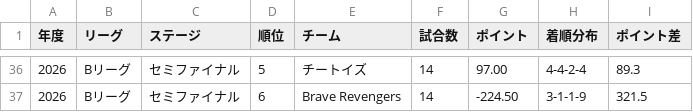
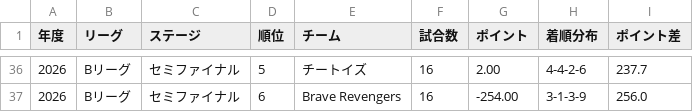
Before and after one commit to BlueK18/HundredLeagueDatabase, a CSV file: data/teams-current.csv, drawn as a sheet; only a part is shown, gaps mark what is left out; the diff covers the shown part only.

```diff
--- a/data/teams-current.csv
+++ b/data/teams-current.csv
@@ -36,2 +36,2 @@
-2026,Bリーグ,セミファイナル,5,チートイズ,14,97.00,4-4-2-4,89.3
-2026,Bリーグ,セミファイナル,6,Brave Revengers,14,-224.50,3-1-1-9,321.5
+2026,Bリーグ,セミファイナル,5,チートイズ,16,2.00,4-4-2-6,237.7
+2026,Bリーグ,セミファイナル,6,Brave Revengers,16,-254.00,3-1-3-9,256.0
```
Also changed, not shown: 35 edited cells elsewhere in this file, data/matches-current.csv, data/players-current.csv, 3 other files.
